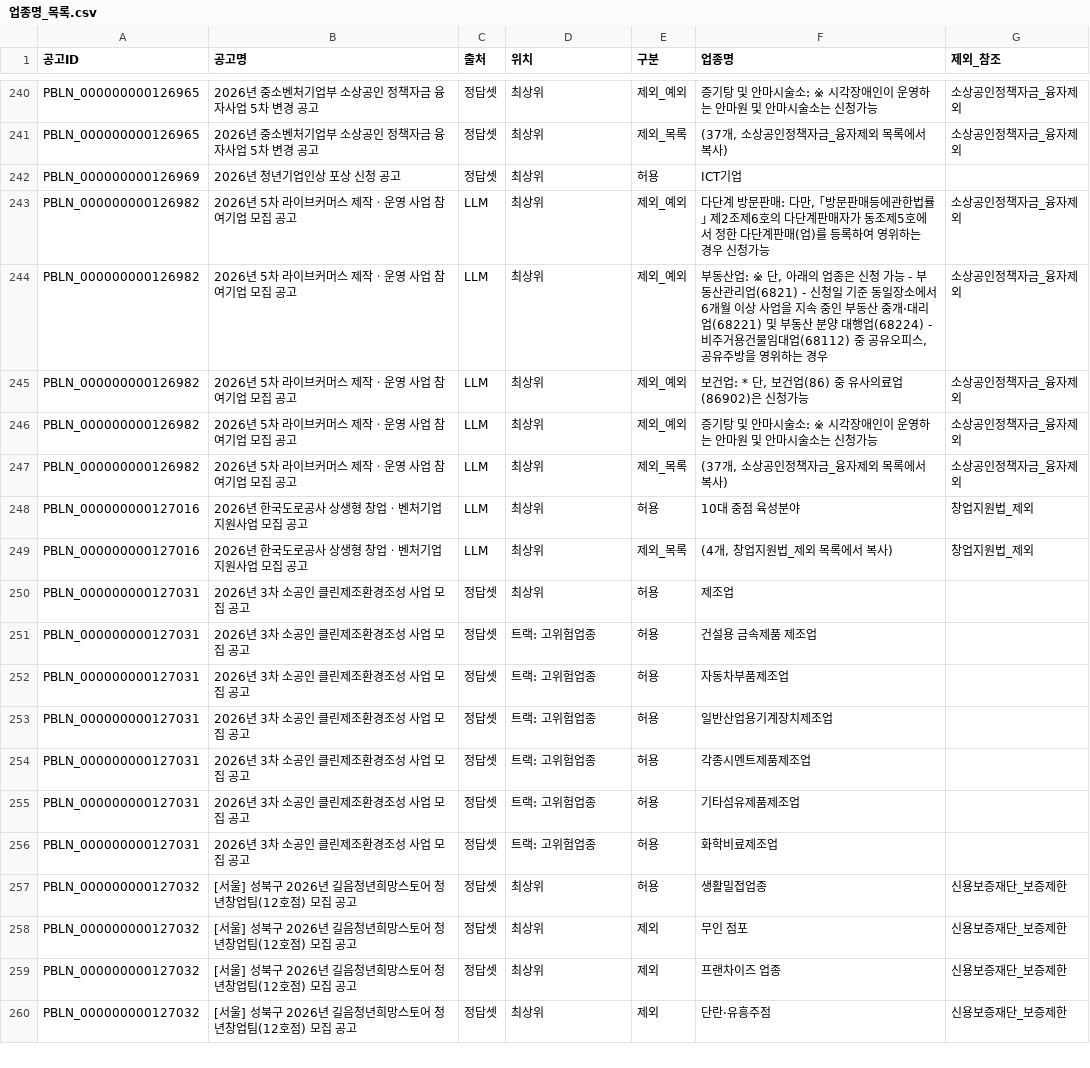
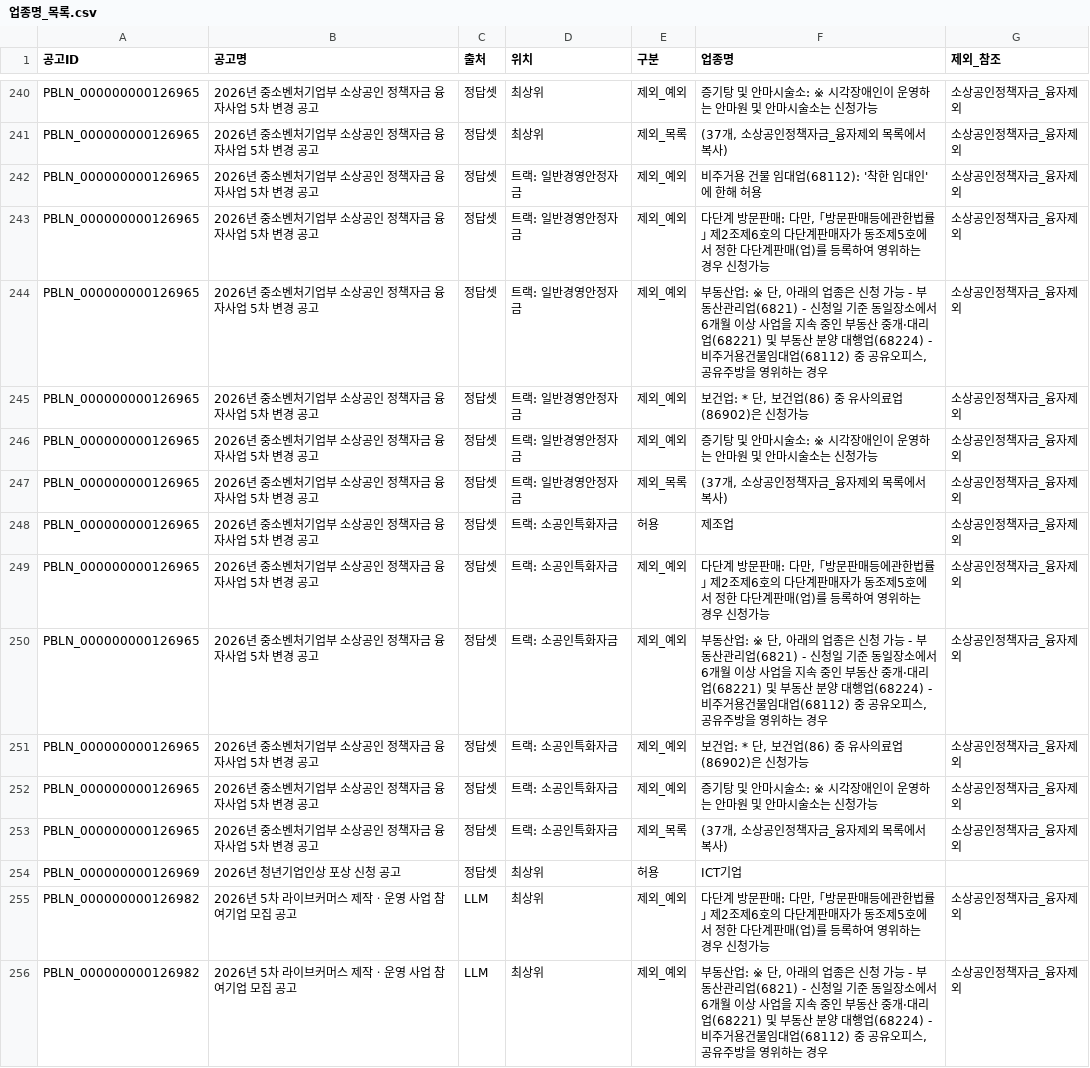
Before and after one commit to welgrape386/startup_support, a CSV file: extraction/service_v4/업종명_목록.csv, drawn as a sheet; only a part is shown, gaps mark what is left out; the shorter side is filled out with more unchanged rows; the diff names each change by its address in the sheet, - before the commit and + after, or states it on an @@ line.

```diff
--- a/extraction/service_v4/업종명_목록.csv
+++ b/extraction/service_v4/업종명_목록.csv
+row 242: PBLN_000000000126965 | 2026년 중소벤처기업부 소상공인 정책자금 융자사업 5차 변경 공고 | 정답셋 | 트랙: 일반경영안정자금 | 제외_예외 | 비주거용 건물 임대업(68112): '착한 임대인'에 한해 허용 | 소상공인정책자금_융자제외
+row 243: PBLN_000000000126965 | 2026년 중소벤처기업부 소상공인 정책자금 융자사업 5차 변경 공고 | 정답셋 | 트랙: 일반경영안정자금 | 제외_예외 | 다단계 방문판매: 다만, ｢방문판매등에관한법률｣ 제2조제6호의 다단계판매자가 동조제5호에서 정한 다단계판매(업)를 등록하여 영위하는 경우 신청가능 | 소상공인정책자금_융자제외
+row 244: PBLN_000000000126965 | 2026년 중소벤처기업부 소상공인 정책자금 융자사업 5차 변경 공고 | 정답셋 | 트랙: 일반경영안정자금 | 제외_예외 | 부동산업: ※ 단, 아래의 업종은 신청 가능 - 부동산관리업(6821) - 신청일 기준 동일장소에서 6개월 이상 사업을 지속 중인 부동산 중개·대리업(68221) 및 부동산 분양 대행업(68224) - 비주거용건물임대업(68112) 중 공유오피스, 공유주방을 영위하는 경우 | 소상공인정책자금_융자제외
+row 245: PBLN_000000000126965 | 2026년 중소벤처기업부 소상공인 정책자금 융자사업 5차 변경 공고 | 정답셋 | 트랙: 일반경영안정자금 | 제외_예외 | 보건업: * 단, 보건업(86) 중 유사의료업(86902)은 신청가능 | 소상공인정책자금_융자제외
+row 246: PBLN_000000000126965 | 2026년 중소벤처기업부 소상공인 정책자금 융자사업 5차 변경 공고 | 정답셋 | 트랙: 일반경영안정자금 | 제외_예외 | 증기탕 및 안마시술소: ※ 시각장애인이 운영하는 안마원 및 안마시술소는 신청가능 | 소상공인정책자금_융자제외
+row 247: PBLN_000000000126965 | 2026년 중소벤처기업부 소상공인 정책자금 융자사업 5차 변경 공고 | 정답셋 | 트랙: 일반경영안정자금 | 제외_목록 | (37개, 소상공인정책자금_융자제외 목록에서 복사) | 소상공인정책자금_융자제외
+row 248: PBLN_000000000126965 | 2026년 중소벤처기업부 소상공인 정책자금 융자사업 5차 변경 공고 | 정답셋 | 트랙: 소공인특화자금 | 허용 | 제조업 | 소상공인정책자금_융자제외
+row 249: PBLN_000000000126965 | 2026년 중소벤처기업부 소상공인 정책자금 융자사업 5차 변경 공고 | 정답셋 | 트랙: 소공인특화자금 | 제외_예외 | 다단계 방문판매: 다만, ｢방문판매등에관한법률｣ 제2조제6호의 다단계판매자가 동조제5호에서 정한 다단계판매(업)를 등록하여 영위하는 경우 신청가능 | 소상공인정책자금_융자제외
+row 250: PBLN_000000000126965 | 2026년 중소벤처기업부 소상공인 정책자금 융자사업 5차 변경 공고 | 정답셋 | 트랙: 소공인특화자금 | 제외_예외 | 부동산업: ※ 단, 아래의 업종은 신청 가능 - 부동산관리업(6821) - 신청일 기준 동일장소에서 6개월 이상 사업을 지속 중인 부동산 중개·대리업(68221) 및 부동산 분양 대행업(68224) - 비주거용건물임대업(68112) 중 공유오피스, 공유주방을 영위하는 경우 | 소상공인정책자금_융자제외
+row 251: PBLN_000000000126965 | 2026년 중소벤처기업부 소상공인 정책자금 융자사업 5차 변경 공고 | 정답셋 | 트랙: 소공인특화자금 | 제외_예외 | 보건업: * 단, 보건업(86) 중 유사의료업(86902)은 신청가능 | 소상공인정책자금_융자제외
+row 252: PBLN_000000000126965 | 2026년 중소벤처기업부 소상공인 정책자금 융자사업 5차 변경 공고 | 정답셋 | 트랙: 소공인특화자금 | 제외_예외 | 증기탕 및 안마시술소: ※ 시각장애인이 운영하는 안마원 및 안마시술소는 신청가능 | 소상공인정책자금_융자제외
+row 253: PBLN_000000000126965 | 2026년 중소벤처기업부 소상공인 정책자금 융자사업 5차 변경 공고 | 정답셋 | 트랙: 소공인특화자금 | 제외_목록 | (37개, 소상공인정책자금_융자제외 목록에서 복사) | 소상공인정책자금_융자제외
```
Also changed, not shown: 2 other files.
